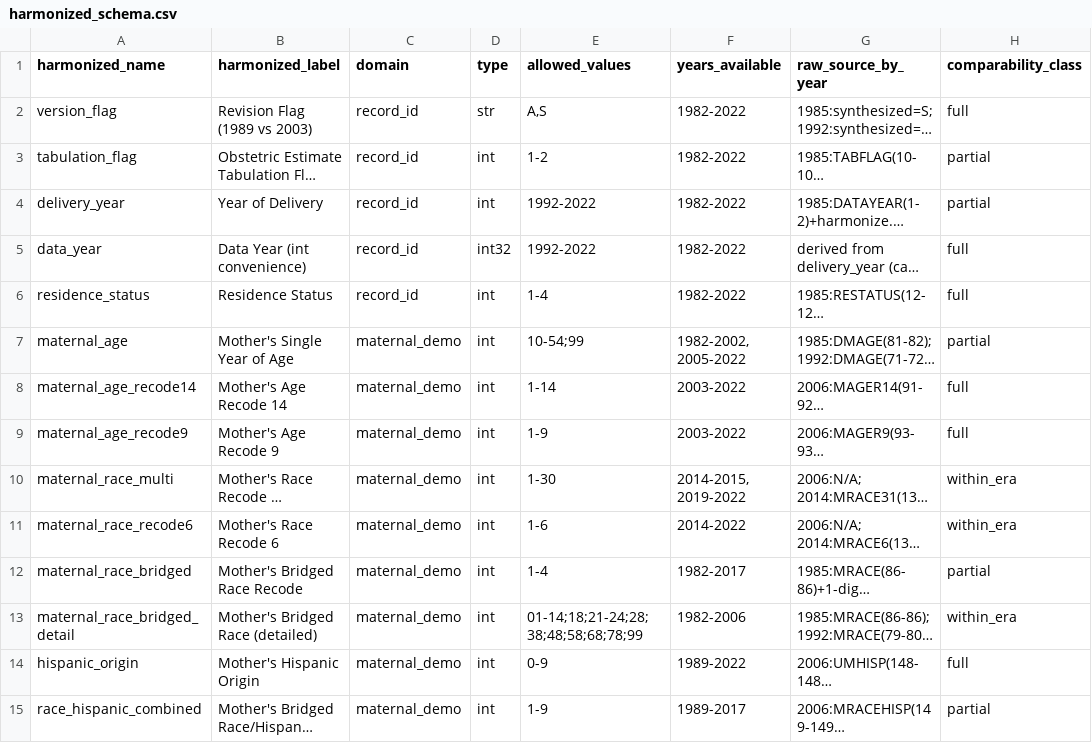
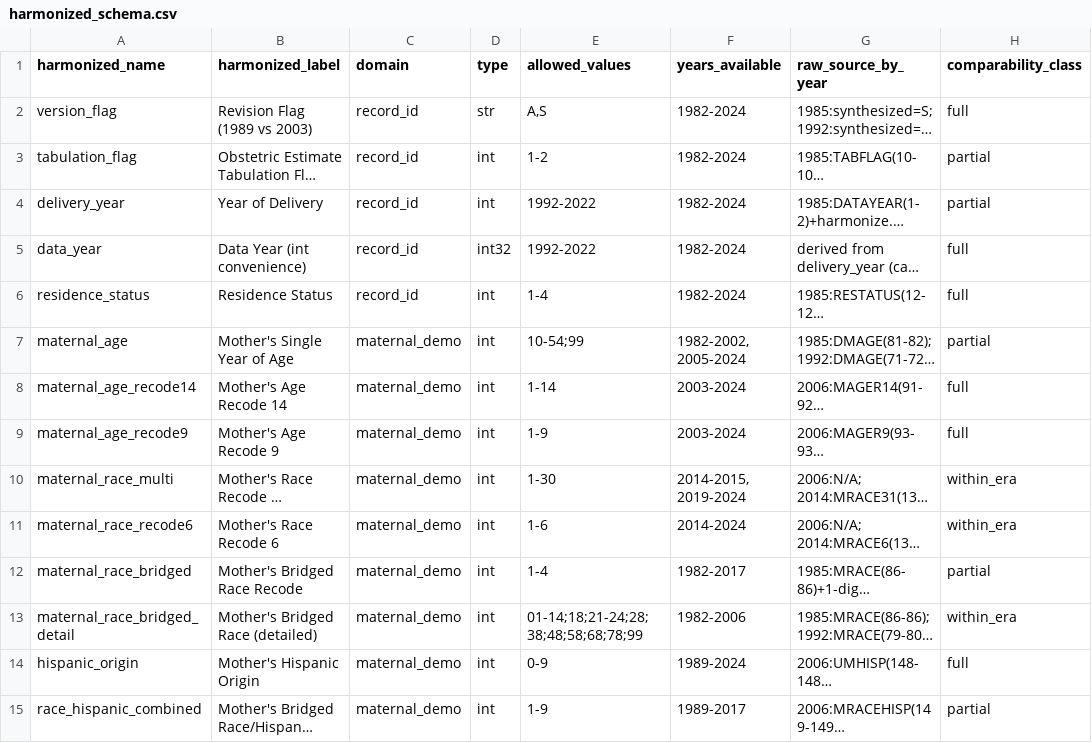
Before and after one commit to yoelplutchok/vital-statistics-harmonization, a CSV file: fetal_death/harmonized_schema.csv, drawn as a sheet; only a part is shown; long unchanged cells end in …; the diff covers the shown part only; the diff names each change by its address in the sheet, - before the commit and + after, or states it on an @@ line.

```diff
--- a/fetal_death/harmonized_schema.csv
+++ b/fetal_death/harmonized_schema.csv
-F2:F6 (years_available): 1982-2022
+F2:F6 (years_available): 1982-2024
-F7 (years_available): 1982-2002, 2005-2022
+F7 (years_available): 1982-2002, 2005-2024
-F8:F9 (years_available): 2003-2022
+F8:F9 (years_available): 2003-2024
-F10 (years_available): 2014-2015, 2019-2022
+F10 (years_available): 2014-2015, 2019-2024
-F11 (years_available): 2014-2022
+F11 (years_available): 2014-2024
-F14 (years_available): 1989-2022
+F14 (years_available): 1989-2024
```
Also changed, not shown: 49 edited cells elsewhere in this file, fetal_death/external_validation_targets.csv, fetal_death/file_inventory.csv, 9 other files.
